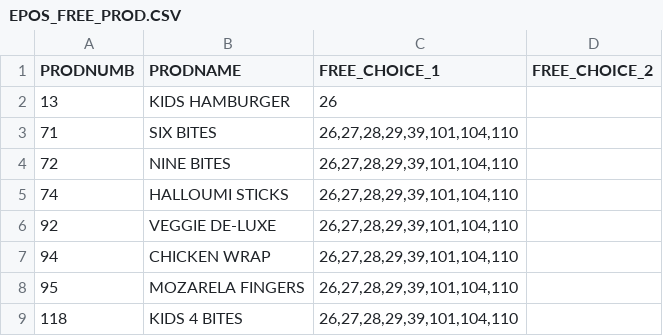
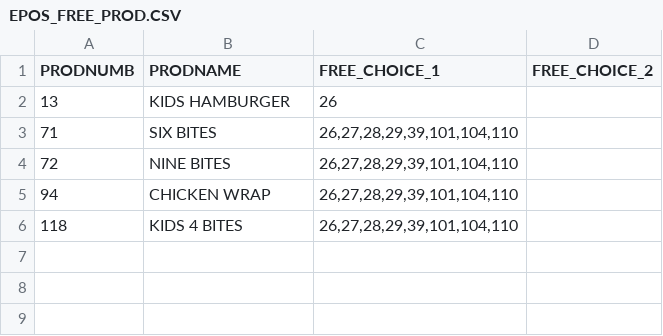
Before and after one commit to sivashankarplaraj/ePOS, a CSV file: User_details/Scripts/downloaded_files/EPOS_FREE_PROD.CSV, drawn as a sheet.

```diff
--- a/User_details/Scripts/downloaded_files/EPOS_FREE_PROD.CSV
+++ b/User_details/Scripts/downloaded_files/EPOS_FREE_PROD.CSV
@@ -4,6 +4,3 @@
 72,NINE BITES,"26,27,28,29,39,101,104,110",
-74,HALLOUMI STICKS,"26,27,28,29,39,101,104,110",
-92,VEGGIE DE-LUXE,"26,27,28,29,39,101,104,110",
 94,CHICKEN WRAP,"26,27,28,29,39,101,104,110",
-95,MOZARELA FINGERS,"26,27,28,29,39,101,104,110",
 118,KIDS  4  BITES  ,"26,27,28,29,39,101,104,110",
```
Also changed, not shown: User_details/Scripts/downloaded_files/EPOS_PROD9.CSV, 2 other files.
